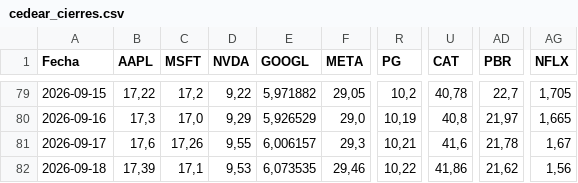
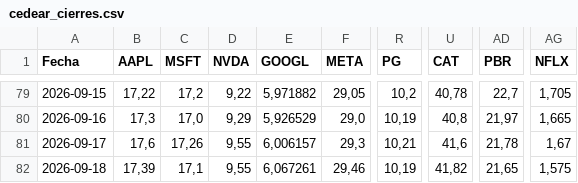
Before and after one commit to Brunogatti79/inversiones-bursatiles, a CSV file: data/cedear_cierres.csv, drawn as a sheet; only a part is shown, gaps mark what is left out; the diff names each change by its address in the sheet, - before the commit and + after, or states it on an @@ line.

Commit message:
auto: cedear_cierres 2026-09-18 12:10

```diff
--- a/data/cedear_cierres.csv
+++ b/data/cedear_cierres.csv
-D82 (NVDA): 9,53
+D82 (NVDA): 9,55
-E82 (GOOGL): 6,073535
+E82 (GOOGL): 6,067261
-R82 (PG): 10,22
+R82 (PG): 10,19
-U82 (CAT): 41,86
+U82 (CAT): 41,82
-AD82 (PBR): 21,62
+AD82 (PBR): 21,65
-AG82 (NFLX): 1,56
+AG82 (NFLX): 1,575
```
